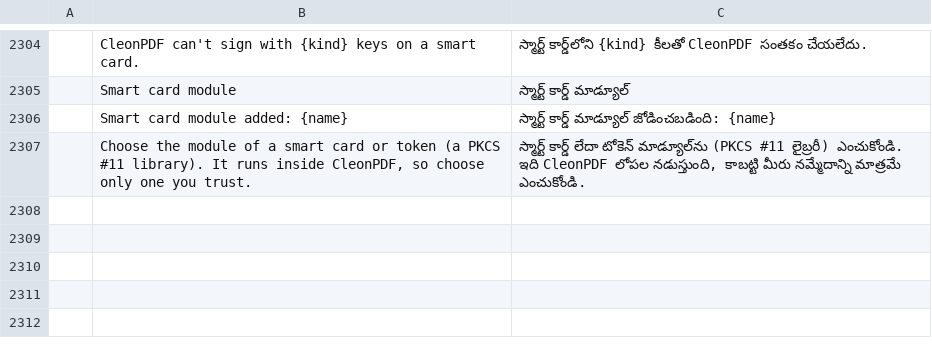
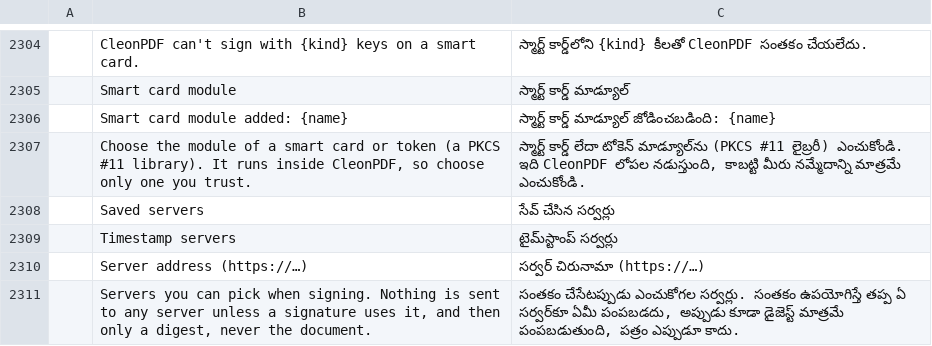
Before and after one commit to kristianrama/cleonpdf, a TSV file: crates/ui-egui/src/i18n/te.tsv, drawn as a sheet; only a part is shown, gaps mark what is left out; the diff names each change by its address in the sheet, - before the commit and + after, or states it on an @@ line.

```diff
--- a/crates/ui-egui/src/i18n/te.tsv
+++ b/crates/ui-egui/src/i18n/te.tsv
+row 2308:  | Saved servers | సేవ్ చేసిన సర్వర్లు
+row 2309:  | Timestamp servers | టైమ్‌స్టాంప్ సర్వర్లు
+row 2310:  | Server address (https://…) | సర్వర్ చిరునామా (https://…)
+row 2311:  | Servers you can pick when signing. Nothing is sent to any server unless a signature uses it, and then only a digest, never the document. | సంతకం చేసేటప్పుడు ఎంచుకోగల సర్వర్లు. సంతకం ఉపయోగిస్తే తప్ప ఏ సర్వర్‌కూ ఏమీ పంపబడదు, అప్పుడు కూడా డైజెస్ట్ మాత్రమే పంపబడుతుంది, పత్రం ఎప్పుడూ కాదు.
```
Also changed, not shown: crates/ui-egui/src/i18n/bg.tsv, crates/ui-egui/src/i18n/el.tsv, 27 other files.
